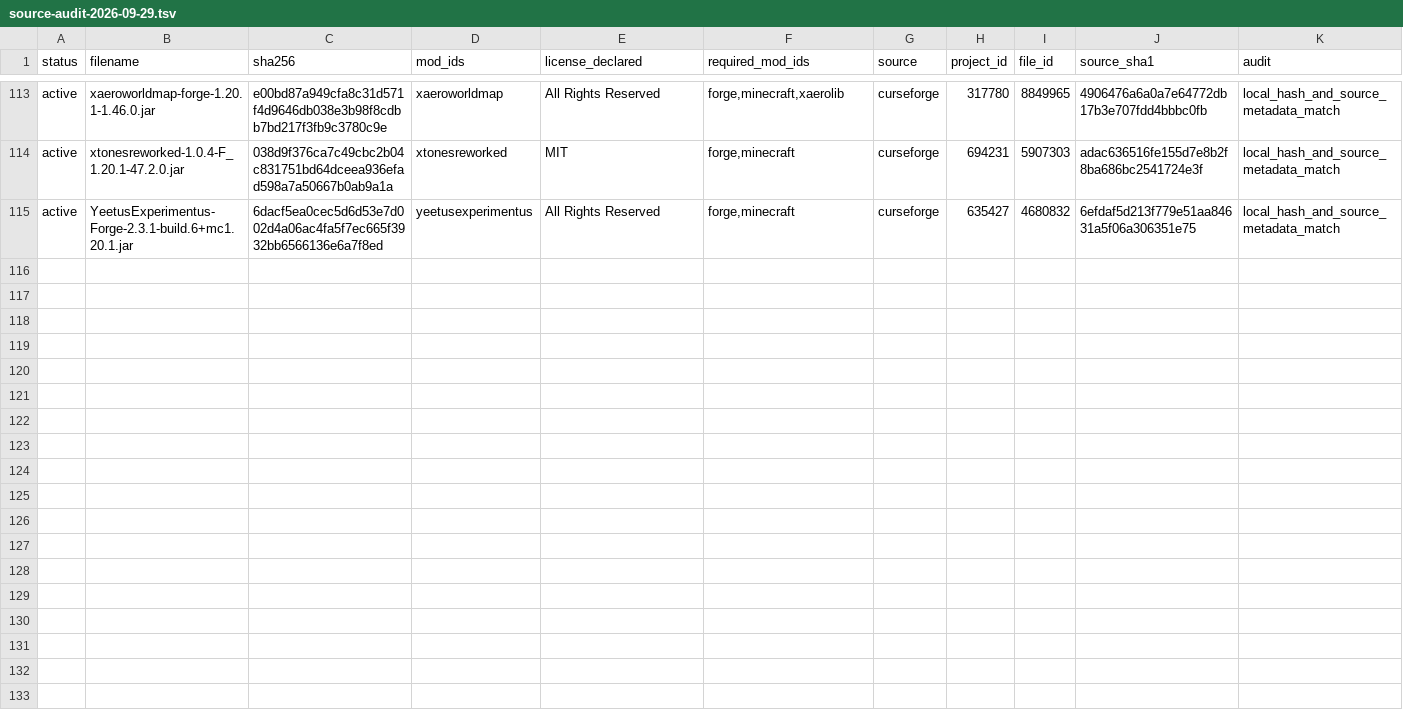
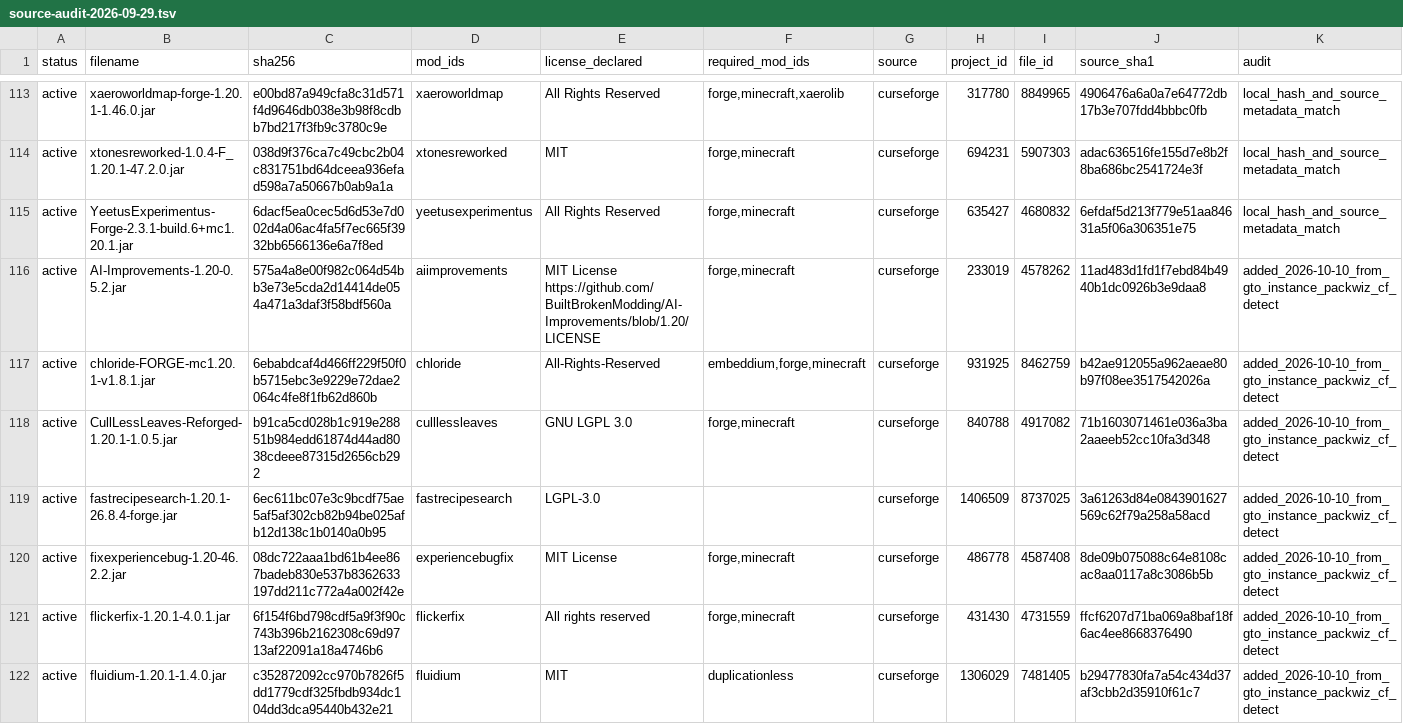
Before and after one commit to GTInfinityAscension/GregTech-Infinity-Ascension, a TSV file: manifest/source-audit-2026-09-29.tsv, drawn as a sheet; only a part is shown, gaps mark what is left out; the diff covers the shown part only.

Commit message:
Add the GTO-style performance set: LeanObject, Fast Recipe Search, Fluidium, Mobtimizations (+CoroUtil), AI Improvements, Krypton Reforged, Cull Less Leaves, Chloride, Model Gap Fix, No Telemetry, Flicker Fix, Experience Bug Fix
Radium: disable the alloc.nbt, entity collision movement and inline block access mixins (conflict with FastNBT/LeanObject), as GTO does.

```diff
--- a/manifest/source-audit-2026-09-29.tsv
+++ b/manifest/source-audit-2026-09-29.tsv
@@ -115 +115,8 @@ active	xtonesreworked-1.0.4-F_1.20.1-47.2.0.jar	038d9f376ca7c49cbc2b04c831751bd6
 active	YeetusExperimentus-Forge-2.3.1-build.6+mc1.20.1.jar	6dacf5ea0cec5d6d53e7d002d4a06ac4fa5f7ec665f3932bb6566136e6a7f8ed	yeetusexperimentus	All Rights Reserved	forge,minecraft	curseforge	635427	4680832	6efdaf5d213f779e51aa84631a5f06a306351e75	local_hash_and_source_metadata_match
+active	AI-Improvements-1.20-0.5.2.jar	575a4a8e00f982c064d54bb3e73e5cda2d14414de054a471a3daf3f58bdf560a	aiimprovements	MIT License https://github.com/BuiltBrokenModding/AI-Improvements/blob/1.20/LICENSE	forge,minecraft	curseforge	233019	4578262	11ad483d1fd1f7ebd84b4940b1dc0926b3e9daa8	added_2026-10-10_from_gto_instance_packwiz_cf_detect
+active	chloride-FORGE-mc1.20.1-v1.8.1.jar	6ebabdcaf4d466ff229f50f0b5715ebc3e9229e72dae2064c4fe8f1fb62d860b	chloride	All-Rights-Reserved	embeddium,forge,minecraft	curseforge	931925	8462759	b42ae912055a962aeae80b97f08ee3517542026a	added_2026-10-10_from_gto_instance_packwiz_cf_detect
+active	CullLessLeaves-Reforged-1.20.1-1.0.5.jar	b91ca5cd028b1c919e28851b984edd61874d44ad8038cdeee87315d2656cb292	culllessleaves	GNU LGPL 3.0	forge,minecraft	curseforge	840788	4917082	71b1603071461e036a3ba2aaeeb52cc10fa3d348	added_2026-10-10_from_gto_instance_packwiz_cf_detect
+active	fastrecipesearch-1.20.1-26.8.4-forge.jar	6ec611bc07e3c9bcdf75ae5af5af302cb82b94be025afb12d138c1b0140a0b95	fastrecipesearch	LGPL-3.0		curseforge	1406509	8737025	3a61263d84e0843901627569c62f79a258a58acd	added_2026-10-10_from_gto_instance_packwiz_cf_detect
+active	fixexperiencebug-1.20-46.2.2.jar	08dc722aaa1bd61b4ee867badeb830e537b8362633197dd211c772a4a002f42e	experiencebugfix	MIT License	forge,minecraft	curseforge	486778	4587408	8de09b075088c64e8108cac8aa0117a8c3086b5b	added_2026-10-10_from_gto_instance_packwiz_cf_detect
+active	flickerfix-1.20.1-4.0.1.jar	6f154f6bd798cdf5a9f3f90c743b396b2162308c69d9713af22091a18a4746b6	flickerfix	All rights reserved	forge,minecraft	curseforge	431430	4731559	ffcf6207d71ba069a8baf18f6ac4ee8668376490	added_2026-10-10_from_gto_instance_packwiz_cf_detect
+active	fluidium-1.20.1-1.4.0.jar	c352872092cc970b7826f5dd1779cdf325fbdb934dc104dd3dca95440b432e21	fluidium	MIT	duplicationless	curseforge	1306029	7481405	b29477830fa7a54c434d37af3cbb2d35910f61c7	added_2026-10-10_from_gto_instance_packwiz_cf_detect
```
Also changed, not shown: 6 added rows elsewhere in this file, 20 other files.
